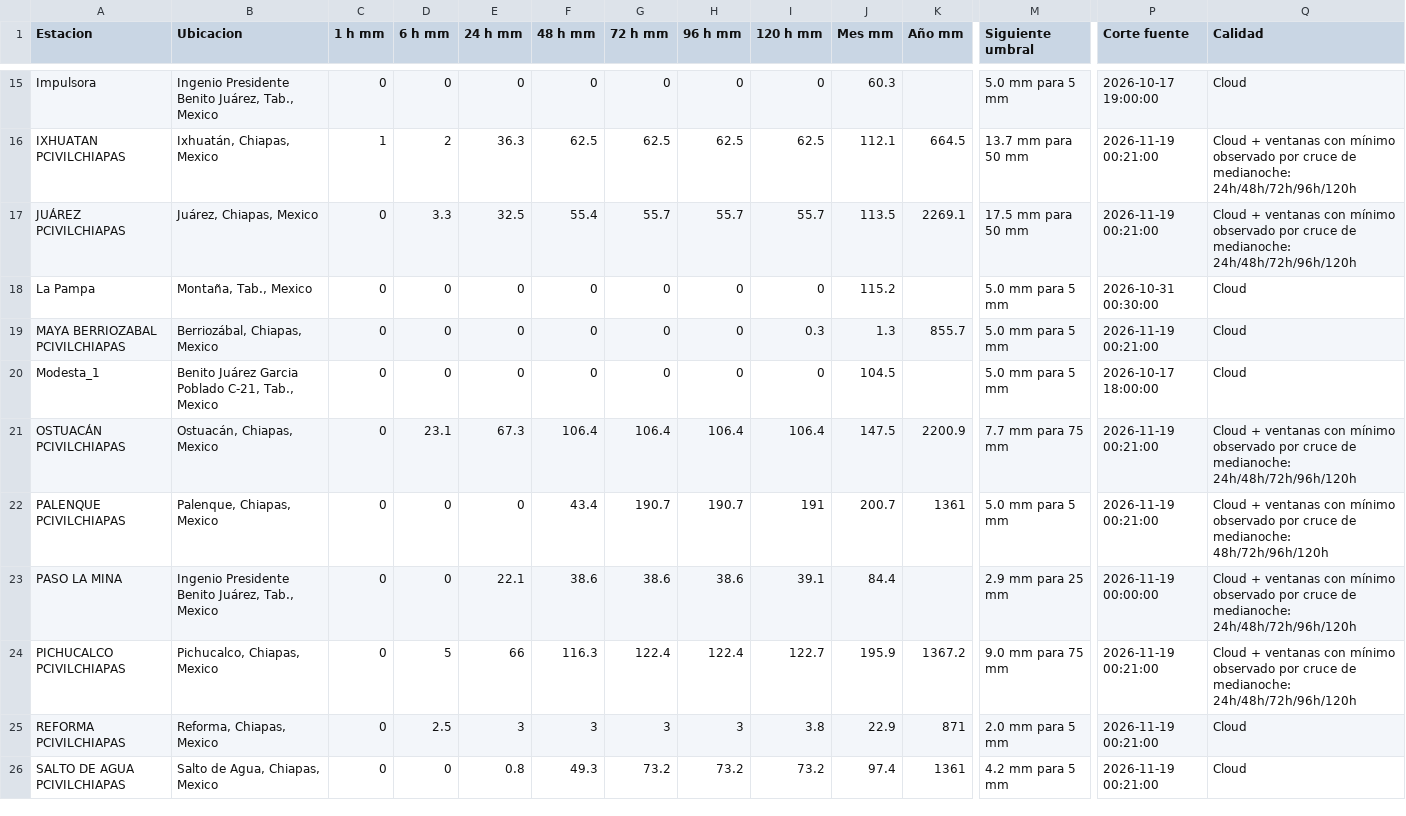
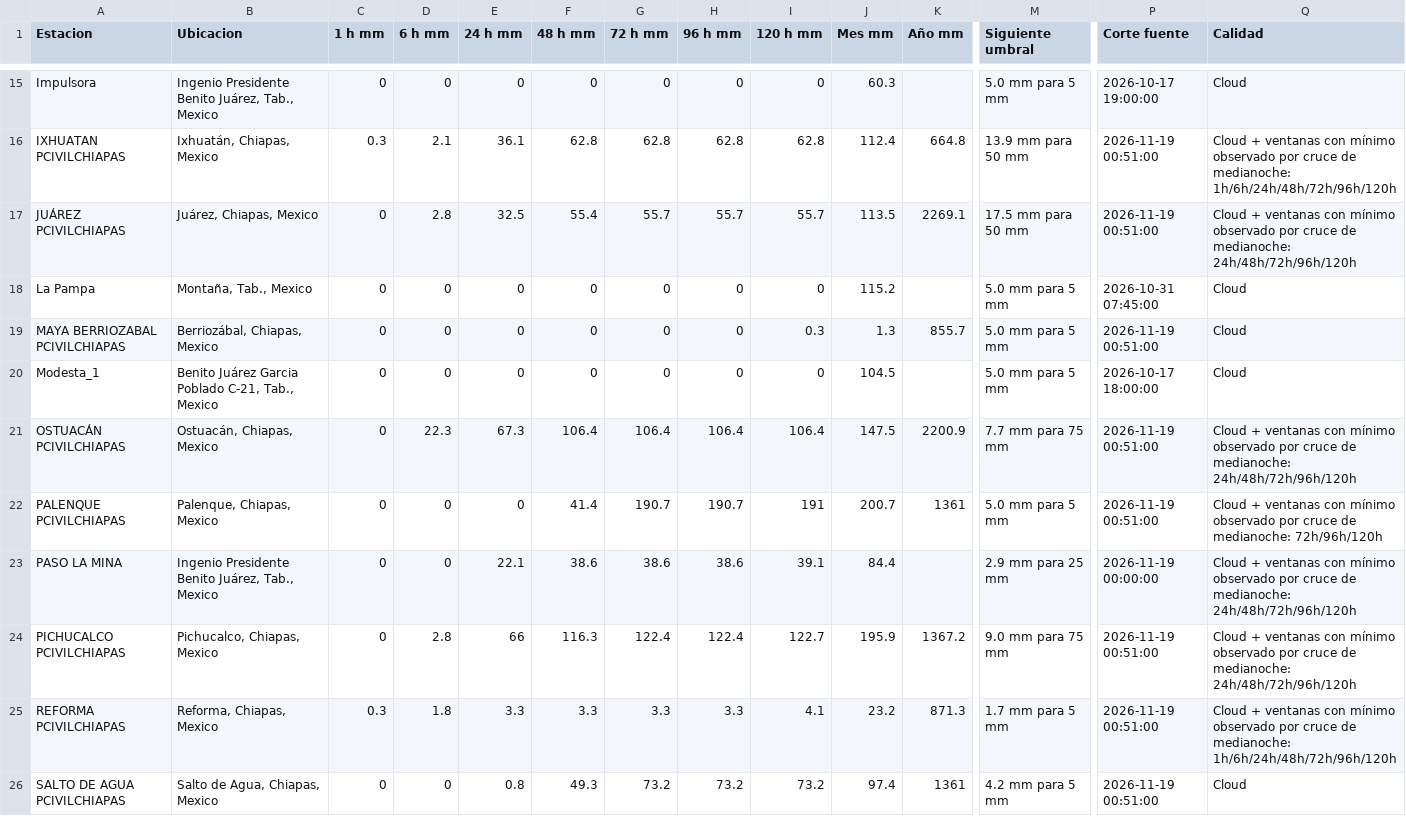
Before and after one commit to SISTEMAPCTAB/Agente-Hidrometeorologico-Cloud, a CSV file: data/weatherlink/Tabla_WeatherLink_Cloud.csv, drawn as a sheet; only a part is shown, gaps mark what is left out; the diff covers the shown part only; the diff names each change by its address in the sheet, - before the commit and + after, or states it on an @@ line.

```diff
--- a/data/weatherlink/Tabla_WeatherLink_Cloud.csv
+++ b/data/weatherlink/Tabla_WeatherLink_Cloud.csv
-C16 (1 h mm): 1
+C16 (1 h mm): 0.3
-D16 (6 h mm): 2
+D16 (6 h mm): 2.1
-E16 (24 h mm): 36.3
+E16 (24 h mm): 36.1
-F16 (48 h mm): 62.5
+F16 (48 h mm): 62.8
-G16 (72 h mm): 62.5
+G16 (72 h mm): 62.8
-H16 (96 h mm): 62.5
+H16 (96 h mm): 62.8
-I16 (120 h mm): 62.5
+I16 (120 h mm): 62.8
-J16 (Mes mm): 112.1
+J16 (Mes mm): 112.4
-K16 (Año mm): 664.5
+K16 (Año mm): 664.8
-M16 (Siguiente umbral): 13.7 mm para 50 mm
+M16 (Siguiente umbral): 13.9 mm para 50 mm
-P16:P17 (Corte fuente): 2026-11-19 00:21:00
+P16:P17 (Corte fuente): 2026-11-19 00:51:00
-Q16 (Calidad): …de medianoche: 24h/48h/72h/96h/120h
+Q16 (Calidad): …de medianoche: 1h/6h/24h/48h/72h/96h/120h
-D17 (6 h mm): 3.3
+D17 (6 h mm): 2.8
-P18 (Corte fuente): 2026-10-31 00:30:00
+P18 (Corte fuente): 2026-10-31 07:45:00
-P19 (Corte fuente): 2026-11-19 00:21:00
+P19 (Corte fuente): 2026-11-19 00:51:00
-D21 (6 h mm): 23.1
+D21 (6 h mm): 22.3
-P21:P22 (Corte fuente): 2026-11-19 00:21:00
+P21:P22 (Corte fuente): 2026-11-19 00:51:00
-F22 (48 h mm): 43.4
+F22 (48 h mm): 41.4
-Q22 (Calidad): …de medianoche: 48h/72h/96h/120h
+Q22 (Calidad): …de medianoche: 72h/96h/120h
-D24 (6 h mm): 5
+D24 (6 h mm): 2.8
-P24:P26 (Corte fuente): 2026-11-19 00:21:00
+P24:P26 (Corte fuente): 2026-11-19 00:51:00
-C25 (1 h mm): 0
+C25 (1 h mm): 0.3
-D25 (6 h mm): 2.5
+D25 (6 h mm): 1.8
-E25 (24 h mm): 3
+E25 (24 h mm): 3.3
-F25 (48 h mm): 3
+F25 (48 h mm): 3.3
-G25 (72 h mm): 3
+G25 (72 h mm): 3.3
-H25 (96 h mm): 3
+H25 (96 h mm): 3.3
-I25 (120 h mm): 3.8
+I25 (120 h mm): 4.1
-J25 (Mes mm): 22.9
+J25 (Mes mm): 23.2
-K25 (Año mm): 871
+K25 (Año mm): 871.3
-M25 (Siguiente umbral): 2.0 mm para 5 mm
+M25 (Siguiente umbral): 1.7 mm para 5 mm
-Q25 (Calidad): Cloud
+Q25 (Calidad): Cloud + ventanas con mínimo observado por cruce de medianoche: 1h/6h/24h/48h/72h/96h/120h
```
Also changed, not shown: 36 edited cells elsewhere in this file, 7 other files.
